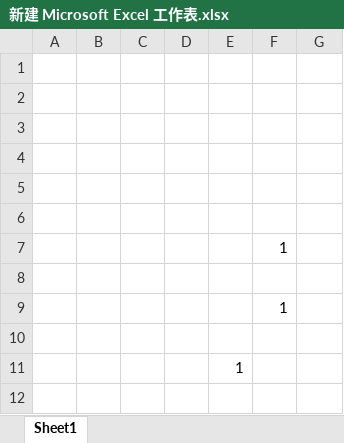
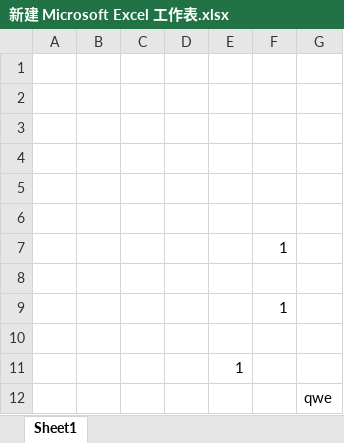
Before and after one commit to linyuhello/ShopManager, an Excel workbook: 新建 Microsoft Excel 工作表.xlsx, sheet Sheet1, drawn as a sheet; values as stored, in another font and other column widths than the file's, no borders; the diff names each change by its address in the sheet, - before the commit and + after, or states it on an @@ line.

Commit message:
45

```diff
--- a/新建 Microsoft Excel 工作表.xlsx (sheet Sheet1)
+++ b/新建 Microsoft Excel 工作表.xlsx (sheet Sheet1)
+row 12:  |  |  |  |  |  | qwe
```
